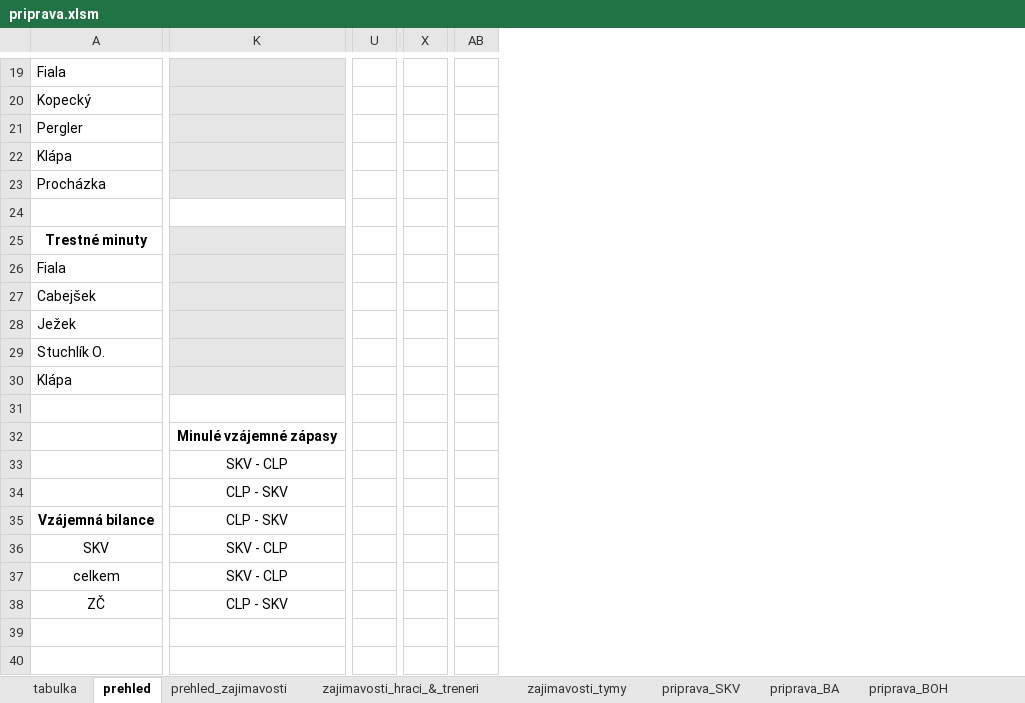
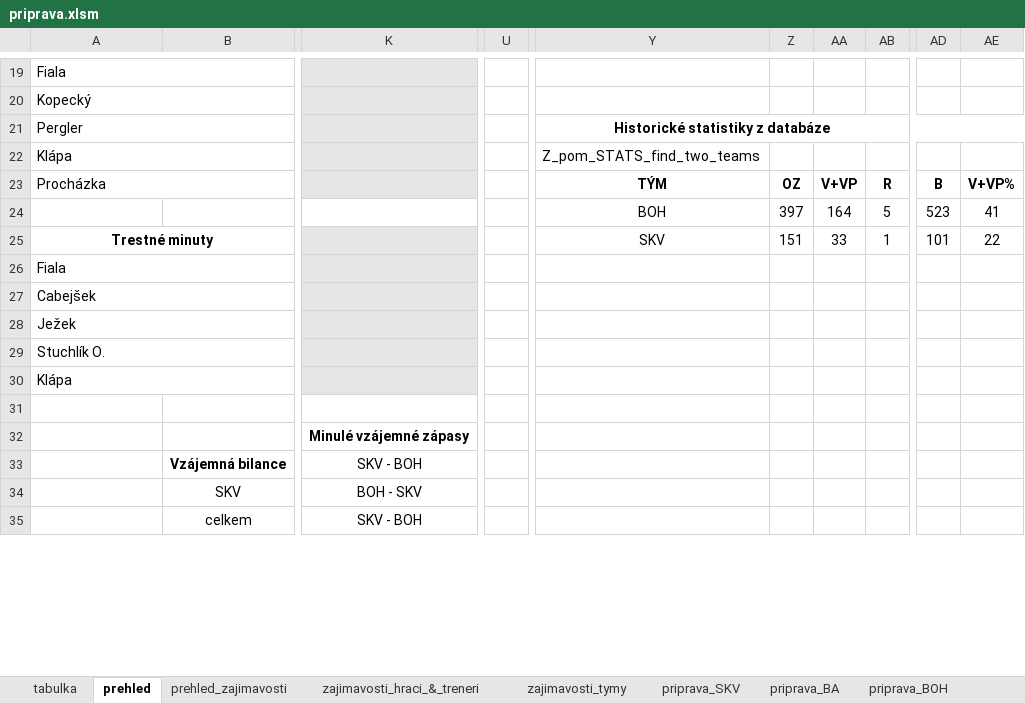
Before and after one commit to klimarichard/ceskyflorbal, an Excel workbook: priprava.xlsm, sheet prehled, drawn as a sheet; only a part is shown, gaps mark what is left out; values as stored, in another font and other column widths than the file's, no borders; conditional formats not drawn; removed rows and columns are numbered as before the commit, all else as after; rows hold the shown columns only; the diff covers the shown part only; the diff names each change by its address in the sheet, - before the commit and + after, or states it on an @@ line.

```diff
--- a/priprava.xlsm (sheet prehled)
+++ b/priprava.xlsm (sheet prehled)
+column B, rows 33-35: Vzájemná bilance | SKV | celkem
-column K, row 32: Minulé vzájemné zápasy; row 34: CLP - SKV
+column K, rows 32-35: Minulé vzájemné zápasy | SKV - BOH | BOH - SKV | SKV - BOH
-column U, empty
+column U, empty
-column X, empty
-column AB, empty
+column Y, rows 21-25: Historické statistiky z databáze | Z_pom_STATS_find_two_teams | TÝM | BOH | SKV
+column Z, rows 23-25: OZ | 397 | 151
+column AA, rows 23-25: V+VP | 164 | 33
+column AB, rows 23-25: R | 5 | 1
+column AD, rows 23-25: B | 523 | 101
+column AE, rows 23-25: V+VP% | 41 | 22
-row 24: (empty)
+row 24:  |  |  |  | BOH | 397 | 164 | 5 | 523 | 41
-row 33:  | SKV - CLP
-row 35: Vzájemná bilance | CLP - SKV
-row 36: SKV | SKV - CLP
-row 37: celkem | SKV - CLP
-row 38: ZČ | CLP - SKV
-A39:B39 merged
-row 34: (empty)
+row 34:  | SKV | BOH - SKV
-A40:B40 merged
-row 35: (empty)
+row 35:  | celkem | SKV - BOH
```
Also changed, not shown: 6 added rows, 1 removed row, 1 added column, 4 removed columns, 104 edited cells and merged cells elsewhere in this sheet, sheet priprava_BOH, formulas that keep their value, hidden cells.
